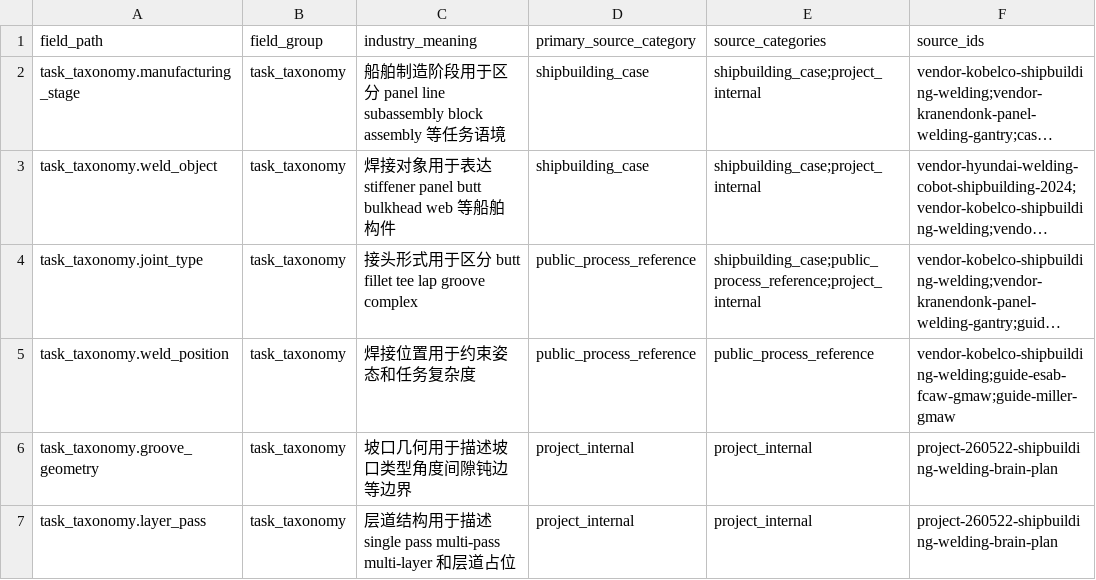
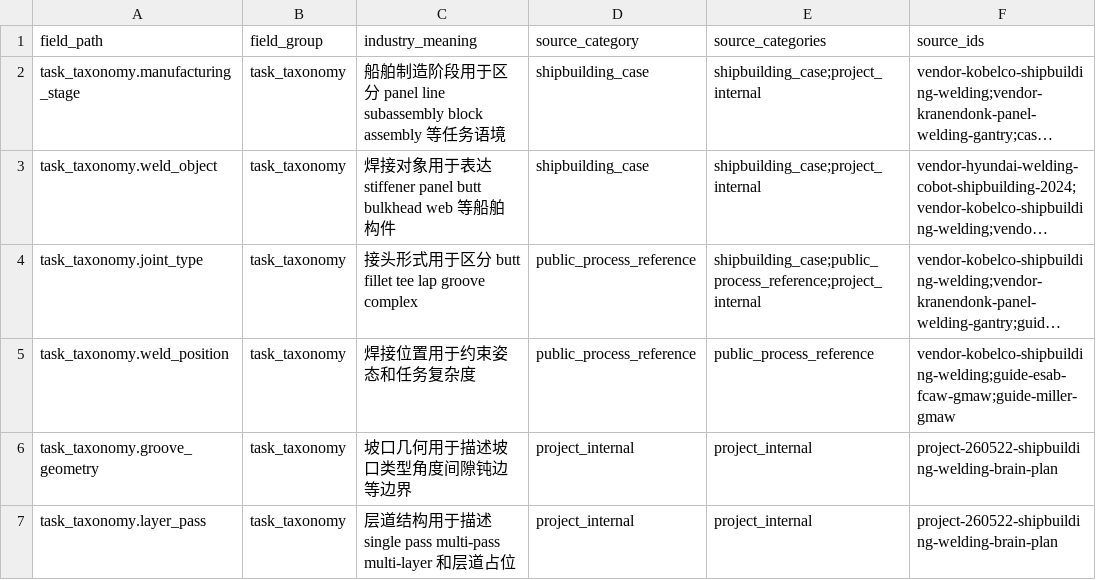
Before and after one commit to LloydS827/A02-WeldingPlatform, a CSV file: docs/data-foundation/research/synthetic_v2_field_gap_matrix.csv, drawn as a sheet; only a part is shown; long unchanged cells end in …; the diff names each change by its address in the sheet, - before the commit and + after, or states it on an @@ line.

Commit message:
docs: align synthetic v2 research matrix columns

```diff
--- a/docs/data-foundation/research/synthetic_v2_field_gap_matrix.csv
+++ b/docs/data-foundation/research/synthetic_v2_field_gap_matrix.csv
-D1: primary_source_category
+D1: source_category
```
Also changed, not shown: 1 other file.
